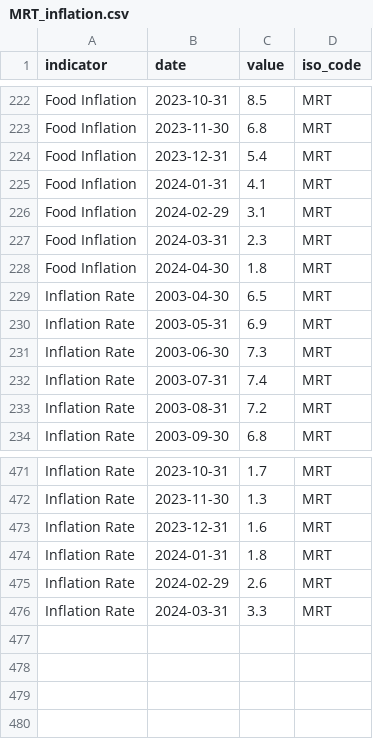
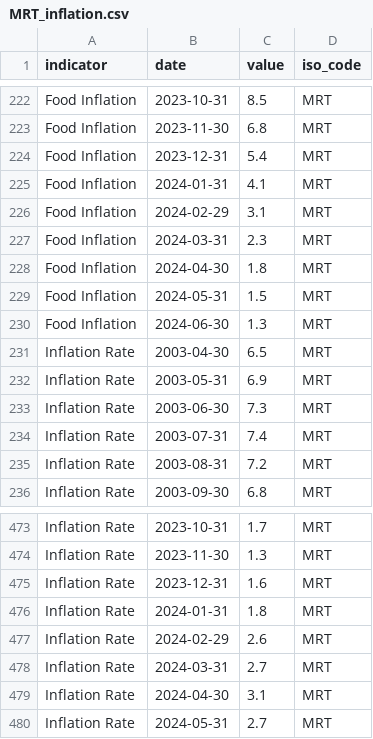
Before and after one commit to ONEcampaign/interest_rates, a CSV file: raw_data/wfp_raw/MRT_inflation.csv, drawn as a sheet; only a part is shown, gaps mark what is left out.

```diff
--- a/raw_data/wfp_raw/MRT_inflation.csv
+++ b/raw_data/wfp_raw/MRT_inflation.csv
@@ -228,2 +228,4 @@ Food Inflation,2024-03-31,2.3,MRT
 Food Inflation,2024-04-30,1.8,MRT
+Food Inflation,2024-05-31,1.5,MRT
+Food Inflation,2024-06-30,1.3,MRT
 Inflation Rate,2003-04-30,6.5,MRT
@@ -475,2 +477,4 @@ Inflation Rate,2024-01-31,1.8,MRT
 Inflation Rate,2024-02-29,2.6,MRT
-Inflation Rate,2024-03-31,3.3,MRT
+Inflation Rate,2024-03-31,2.7,MRT
+Inflation Rate,2024-04-30,3.1,MRT
+Inflation Rate,2024-05-31,2.7,MRT
```
Also changed, not shown: raw_data/wfp_raw/AFG_inflation.csv, raw_data/wfp_raw/ARG_inflation.csv, 22 other files.
